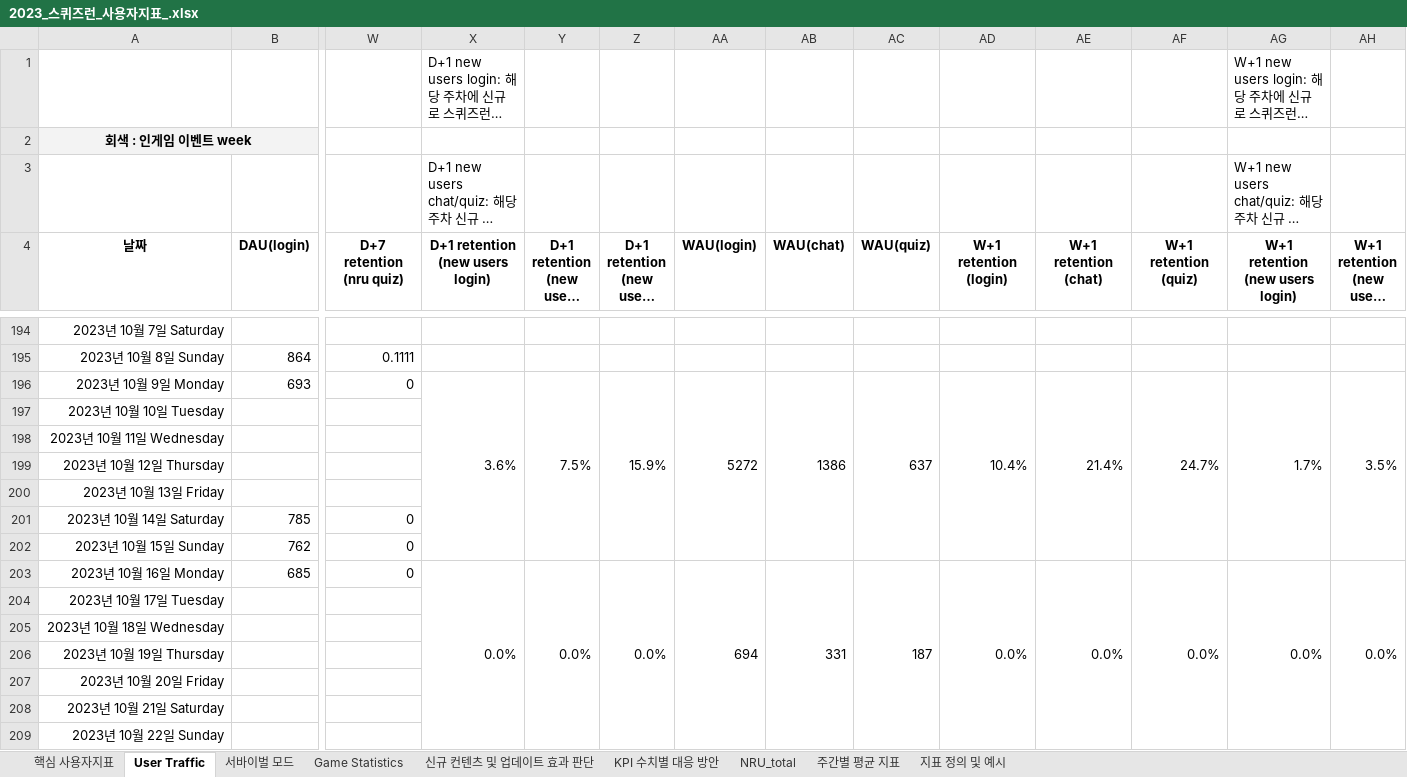
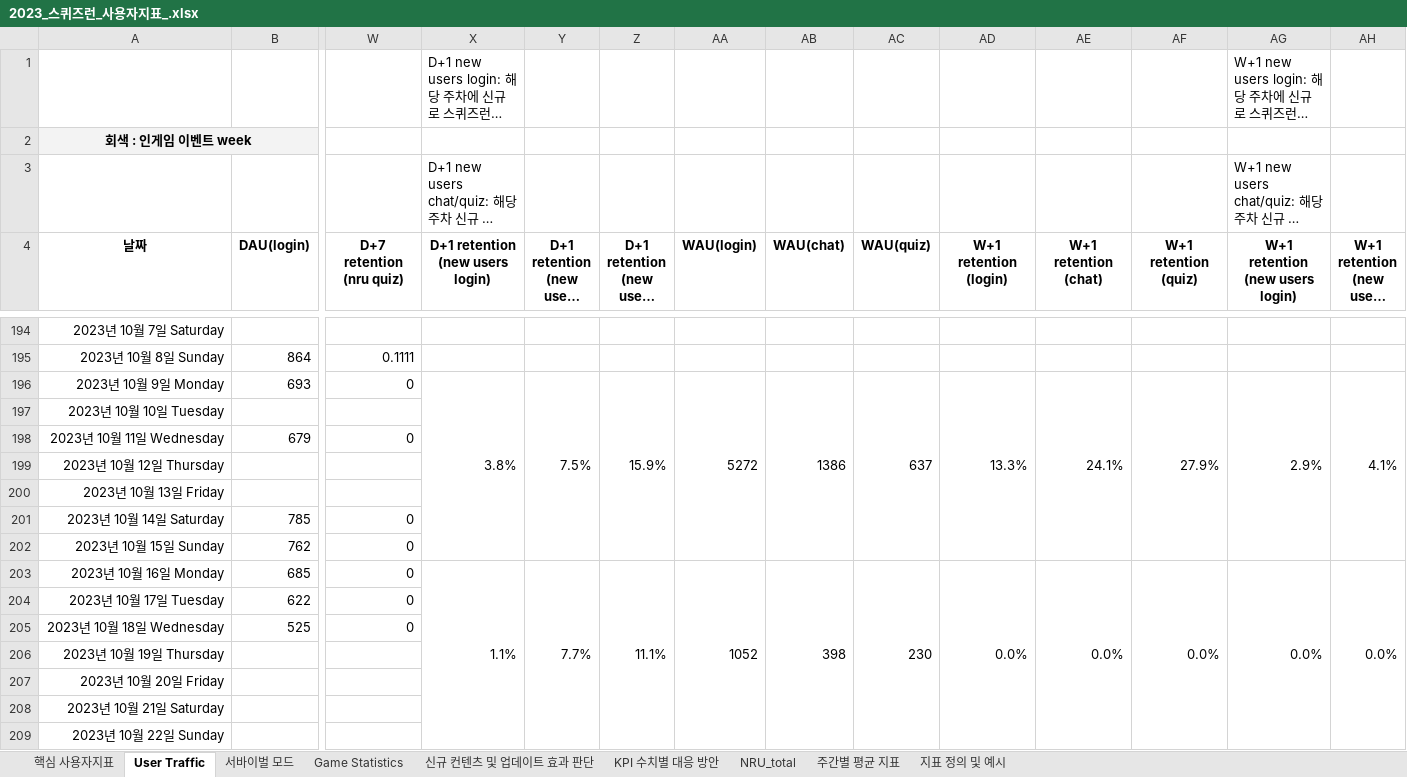
Before and after one commit to 121jsy/sr_analytics_1.0, an Excel workbook: 2023_스퀴즈런_사용자지표_.xlsx, sheet User Traffic, drawn as a sheet; only a part is shown, gaps mark what is left out; long unchanged cells end in …; values as stored, in another font and other column widths than the file's, no borders; conditional formats not drawn; removed rows and columns are numbered as before the commit, all else as after; rows hold the shown columns only; the diff names each change by its address in the sheet, - before the commit and + after, or states it on an @@ line.

```diff
--- a/2023_스퀴즈런_사용자지표_.xlsx (sheet User Traffic)
+++ b/2023_스퀴즈런_사용자지표_.xlsx (sheet User Traffic)
-X196 (D+1 retention (new users login)): 3.6%
+X196 (D+1 retention (new users login)): 3.8%
-AD196 (W+1 retention (login)): 10.4%
+AD196 (W+1 retention (login)): 13.3%
-AE196 (W+1 retention (chat)): 21.4%
+AE196 (W+1 retention (chat)): 24.1%
-AF196 (W+1 retention (quiz)): 24.7%
+AF196 (W+1 retention (quiz)): 27.9%
-AG196 (W+1 retention (new users login)): 1.7%
+AG196 (W+1 retention (new users login)): 2.9%
-AH196 (W+1 retention (new users chat)): 3.5%
+AH196 (W+1 retention (new users chat)): 4.1%
-row 198: 2023년 10월 11일 Wednesday
+row 198: 2023년 10월 11일 Wednesday | 679 | 0
-X203 (D+1 retention (new users login)): 0.0%
+X203 (D+1 retention (new users login)): 1.1%
-Y203 (D+1 retention (new users chat)): 0.0%
+Y203 (D+1 retention (new users chat)): 7.7%
-Z203 (D+1 retention (new users quiz)): 0.0%
+Z203 (D+1 retention (new users quiz)): 11.1%
-AA203 (WAU(login)): 694
+AA203 (WAU(login)): 1052
-AB203 (WAU(chat)): 331
+AB203 (WAU(chat)): 398
-AC203 (WAU(quiz)): 187
+AC203 (WAU(quiz)): 230
-row 204: 2023년 10월 17일 Tuesday
-row 205: 2023년 10월 18일 Wednesday
+row 204: 2023년 10월 17일 Tuesday | 622 | 0
+row 205: 2023년 10월 18일 Wednesday | 525 | 0
```
Also changed, not shown: sheet 서바이벌 모드, sheet Game Statistics.
